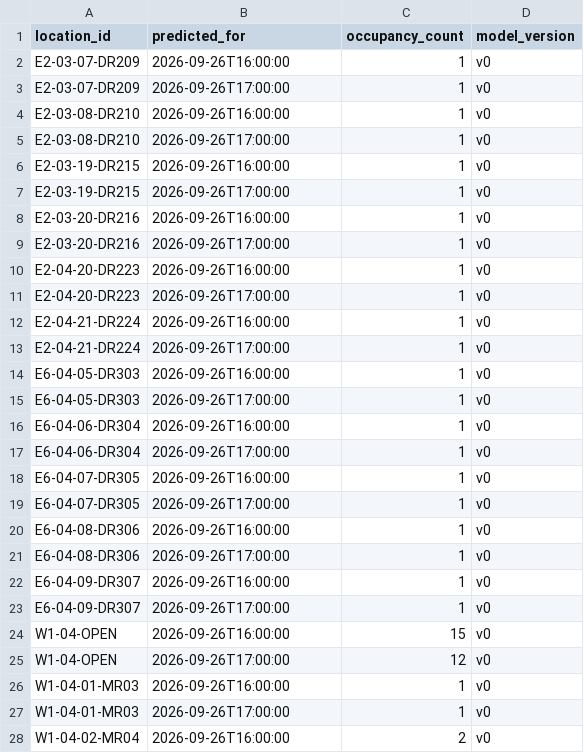
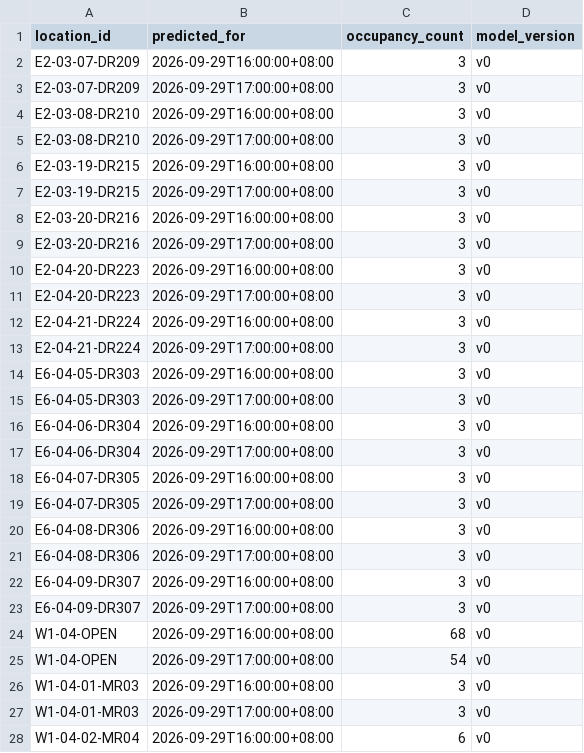
Before and after one commit to kristensngjl/INF2006-Occuscope, a CSV file: data/sample/occupancy_prediction.csv, drawn as a sheet; only a part is shown; the diff covers the shown part only.

```diff
--- a/data/sample/occupancy_prediction.csv
+++ b/data/sample/occupancy_prediction.csv
@@ -1,28 +1,28 @@
 location_id,predicted_for,occupancy_count,model_version
-E2-03-07-DR209,2026-09-26T16:00:00,1,v0
-E2-03-07-DR209,2026-09-26T17:00:00,1,v0
-E2-03-08-DR210,2026-09-26T16:00:00,1,v0
-E2-03-08-DR210,2026-09-26T17:00:00,1,v0
-E2-03-19-DR215,2026-09-26T16:00:00,1,v0
-E2-03-19-DR215,2026-09-26T17:00:00,1,v0
-E2-03-20-DR216,2026-09-26T16:00:00,1,v0
-E2-03-20-DR216,2026-09-26T17:00:00,1,v0
-E2-04-20-DR223,2026-09-26T16:00:00,1,v0
-E2-04-20-DR223,2026-09-26T17:00:00,1,v0
-E2-04-21-DR224,2026-09-26T16:00:00,1,v0
-E2-04-21-DR224,2026-09-26T17:00:00,1,v0
-E6-04-05-DR303,2026-09-26T16:00:00,1,v0
-E6-04-05-DR303,2026-09-26T17:00:00,1,v0
-E6-04-06-DR304,2026-09-26T16:00:00,1,v0
-E6-04-06-DR304,2026-09-26T17:00:00,1,v0
-E6-04-07-DR305,2026-09-26T16:00:00,1,v0
-E6-04-07-DR305,2026-09-26T17:00:00,1,v0
-E6-04-08-DR306,2026-09-26T16:00:00,1,v0
-E6-04-08-DR306,2026-09-26T17:00:00,1,v0
-E6-04-09-DR307,2026-09-26T16:00:00,1,v0
-E6-04-09-DR307,2026-09-26T17:00:00,1,v0
-W1-04-OPEN,2026-09-26T16:00:00,15,v0
-W1-04-OPEN,2026-09-26T17:00:00,12,v0
-W1-04-01-MR03,2026-09-26T16:00:00,1,v0
-W1-04-01-MR03,2026-09-26T17:00:00,1,v0
-W1-04-02-MR04,2026-09-26T16:00:00,2,v0
+E2-03-07-DR209,2026-09-29T16:00:00+08:00,3,v0
+E2-03-07-DR209,2026-09-29T17:00:00+08:00,3,v0
+E2-03-08-DR210,2026-09-29T16:00:00+08:00,3,v0
+E2-03-08-DR210,2026-09-29T17:00:00+08:00,3,v0
+E2-03-19-DR215,2026-09-29T16:00:00+08:00,3,v0
+E2-03-19-DR215,2026-09-29T17:00:00+08:00,3,v0
+E2-03-20-DR216,2026-09-29T16:00:00+08:00,3,v0
+E2-03-20-DR216,2026-09-29T17:00:00+08:00,3,v0
+E2-04-20-DR223,2026-09-29T16:00:00+08:00,3,v0
+E2-04-20-DR223,2026-09-29T17:00:00+08:00,3,v0
+E2-04-21-DR224,2026-09-29T16:00:00+08:00,3,v0
+E2-04-21-DR224,2026-09-29T17:00:00+08:00,3,v0
+E6-04-05-DR303,2026-09-29T16:00:00+08:00,3,v0
+E6-04-05-DR303,2026-09-29T17:00:00+08:00,3,v0
+E6-04-06-DR304,2026-09-29T16:00:00+08:00,3,v0
+E6-04-06-DR304,2026-09-29T17:00:00+08:00,3,v0
+E6-04-07-DR305,2026-09-29T16:00:00+08:00,3,v0
+E6-04-07-DR305,2026-09-29T17:00:00+08:00,3,v0
+E6-04-08-DR306,2026-09-29T16:00:00+08:00,3,v0
+E6-04-08-DR306,2026-09-29T17:00:00+08:00,3,v0
+E6-04-09-DR307,2026-09-29T16:00:00+08:00,3,v0
+E6-04-09-DR307,2026-09-29T17:00:00+08:00,3,v0
+W1-04-OPEN,2026-09-29T16:00:00+08:00,68,v0
+W1-04-OPEN,2026-09-29T17:00:00+08:00,54,v0
+W1-04-01-MR03,2026-09-29T16:00:00+08:00,3,v0
+W1-04-01-MR03,2026-09-29T17:00:00+08:00,3,v0
+W1-04-02-MR04,2026-09-29T16:00:00+08:00,6,v0
```
Also changed, not shown: 74 edited cells elsewhere in this file, data/sample/events.csv, 16 other files.
